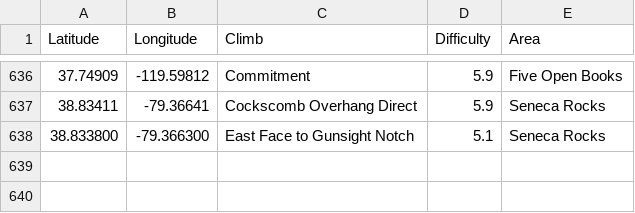
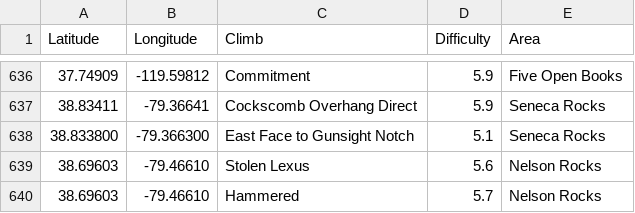
Before and after one commit to achiquit/websitejazzhands, a CSV file: climbing/data/climb-locs.csv, drawn as a sheet; only a part is shown, gaps mark what is left out; the diff names each change by its address in the sheet, - before the commit and + after, or states it on an @@ line.

```diff
--- a/climbing/data/climb-locs.csv
+++ b/climbing/data/climb-locs.csv
+row 639: 38.69603 | -79.46610 | Stolen Lexus | 5.6 | Nelson Rocks
+row 640: 38.69603 | -79.46610 | Hammered | 5.7 | Nelson Rocks
```
Also changed, not shown: climbing/data/all-ticks.csv, climbing/data/all-time-stats.csv, 6 other files.
